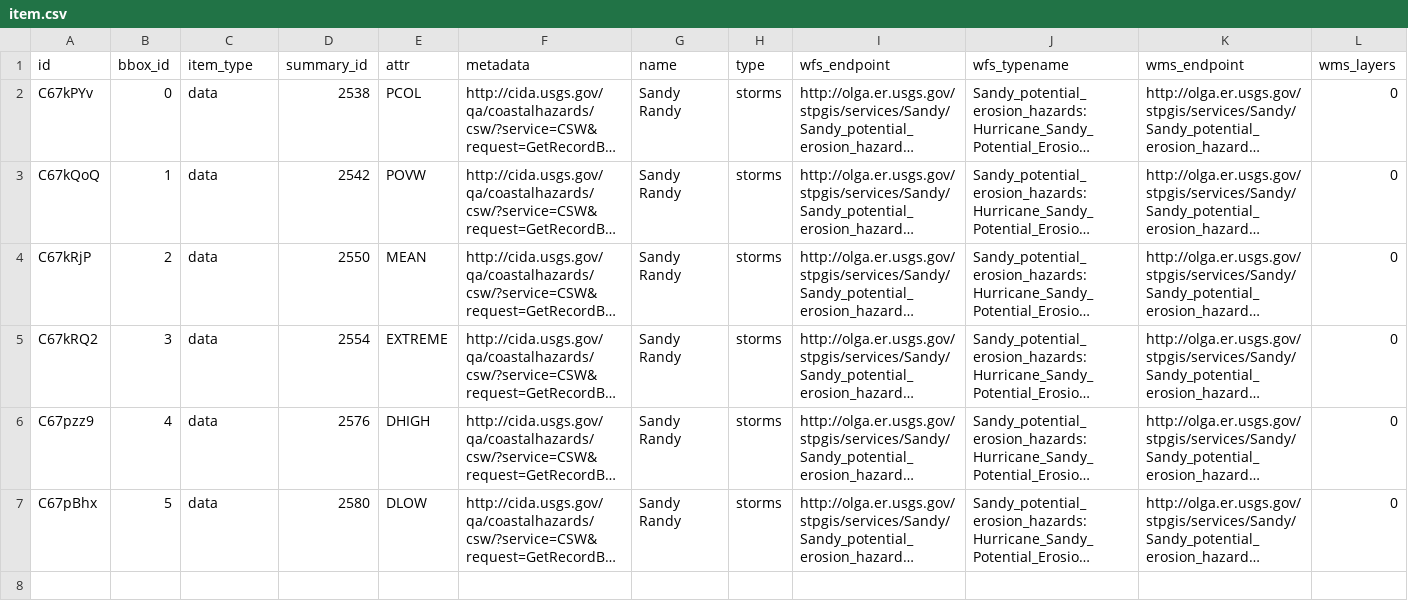
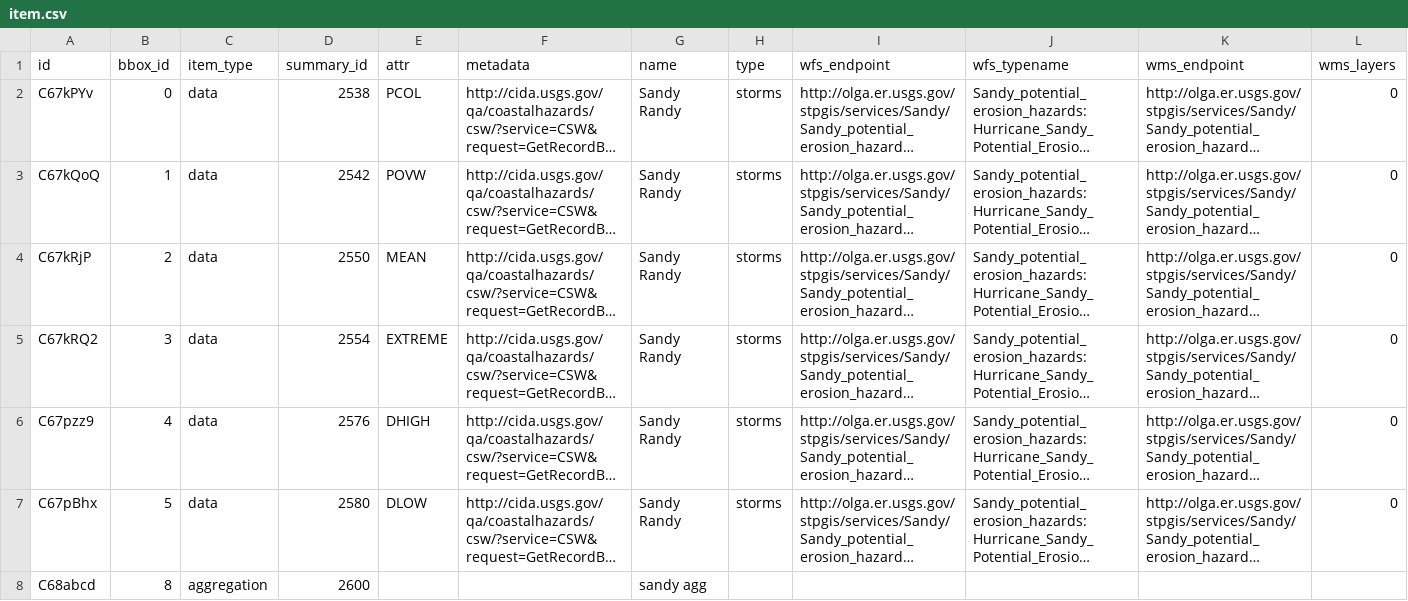
Before and after one commit to zmoore-usgs/coastal-hazards, a CSV file: coastal-hazards-liquibase/src/main/resources/data/item.csv, drawn as a sheet; long unchanged cells end in …; the diff names each change by its address in the sheet, - before the commit and + after, or states it on an @@ line.

Commit message:
added sandy aggregation item

```diff
--- a/coastal-hazards-liquibase/src/main/resources/data/item.csv
+++ b/coastal-hazards-liquibase/src/main/resources/data/item.csv
+row 8: C68abcd | 8 | aggregation | 2600 |  |  | sandy agg
```
Also changed, not shown: coastal-hazards-liquibase/src/main/resources/data/activity.csv, coastal-hazards-liquibase/src/main/resources/data/bbox.csv, 5 other files.
